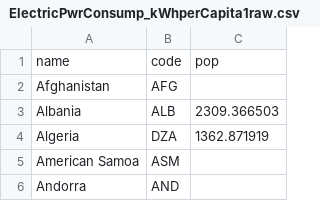
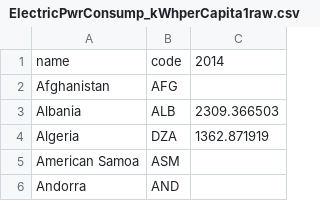
Before and after one commit to SahaniGoonetilleke/ABC, a CSV file: ElectricPwrConsump_kWhperCapita1raw.csv, drawn as a sheet; only a part is shown.

Commit message:
Update ElectricPwrConsump_kWhperCapita1raw.csv

```diff
--- a/ElectricPwrConsump_kWhperCapita1raw.csv
+++ b/ElectricPwrConsump_kWhperCapita1raw.csv
@@ -1,2 +1,2 @@
-name,code,pop
+name,code,2014
 Afghanistan,AFG,
```
